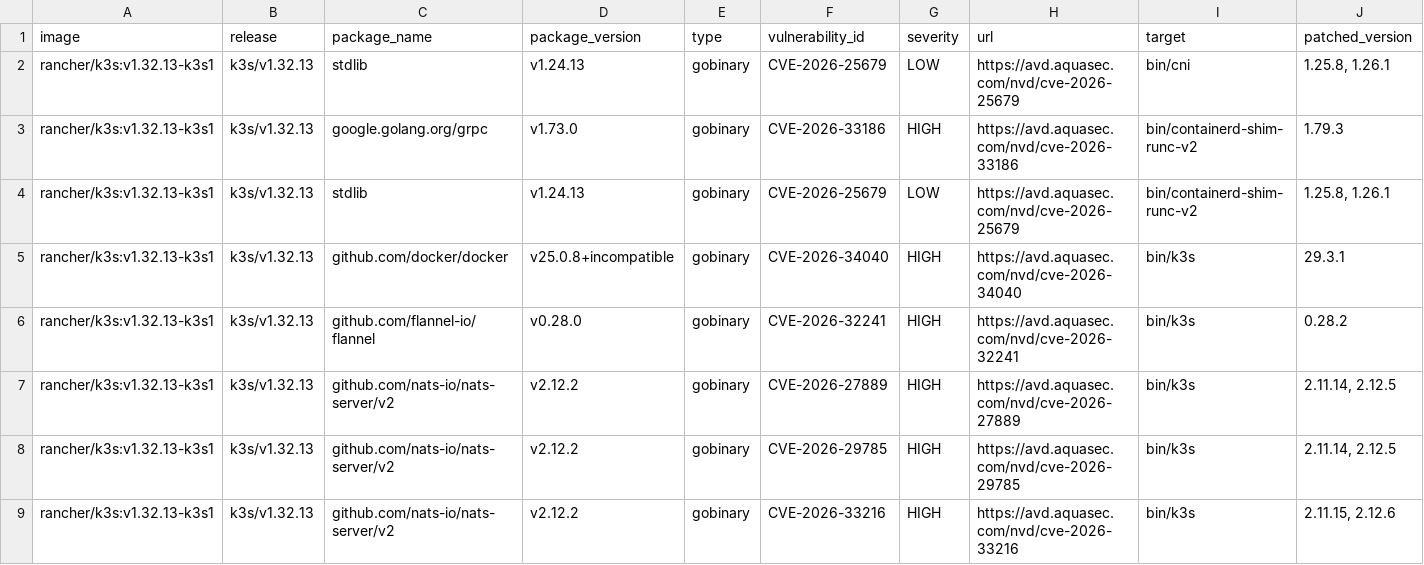
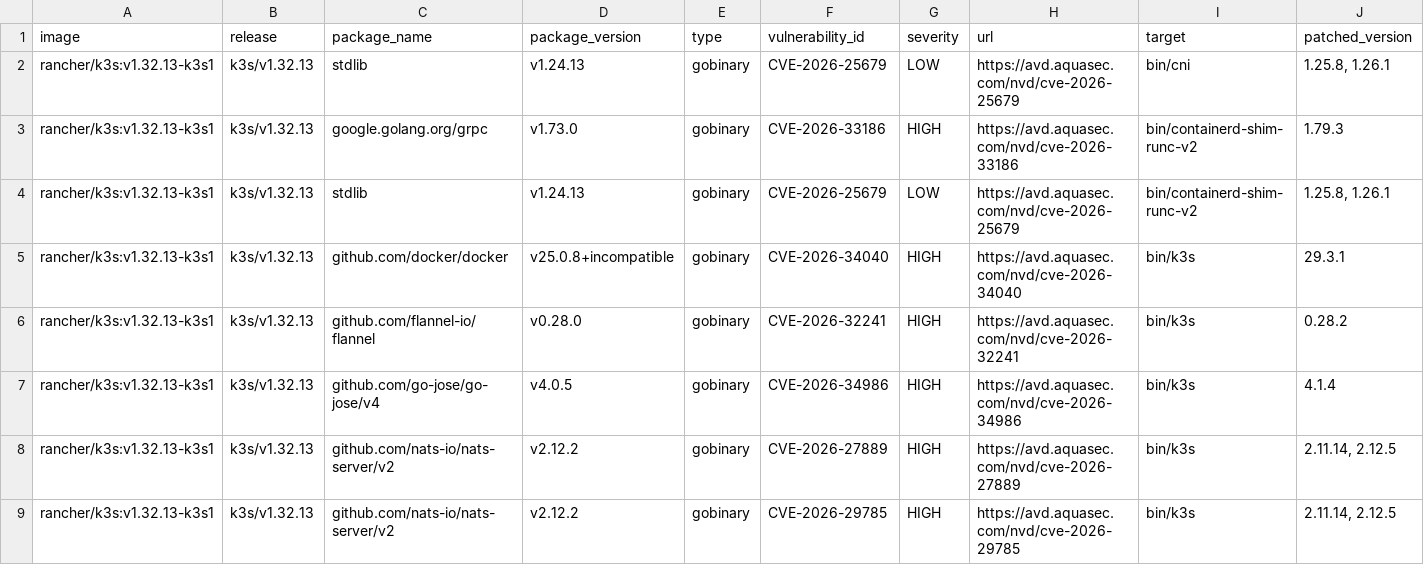
Before and after one commit to k3s-io/scans, a CSV file: docs/csv/report-k3s-v1.32.13-cves.csv, drawn as a sheet; only a part is shown; the shorter side is filled out with more unchanged rows; rows hold the shown columns only; the diff names each change by its address in the sheet, - before the commit and + after, or states it on an @@ line.

```diff
--- a/docs/csv/report-k3s-v1.32.13-cves.csv
+++ b/docs/csv/report-k3s-v1.32.13-cves.csv
+row 7: rancher/k3s:v1.32.13-k3s1 | k3s/v1.32.13 | github.com/go-jose/go-jose/v4 | v4.0.5 | gobinary | CVE-2026-34986 | HIGH | https://avd.aquasec.com/nvd/cve-2026-34986 | bin/k3s | 4.1.4
```
Also changed, not shown: docs/csv/report-k3s-v1.33.10-cves.csv, docs/csv/report-k3s-v1.33.9-cves.csv, 19 other files.
